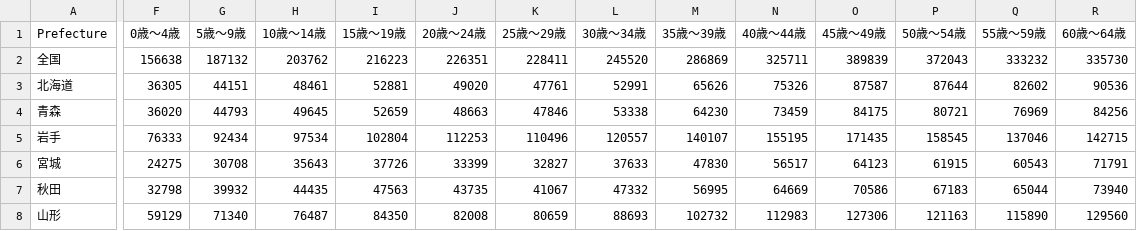
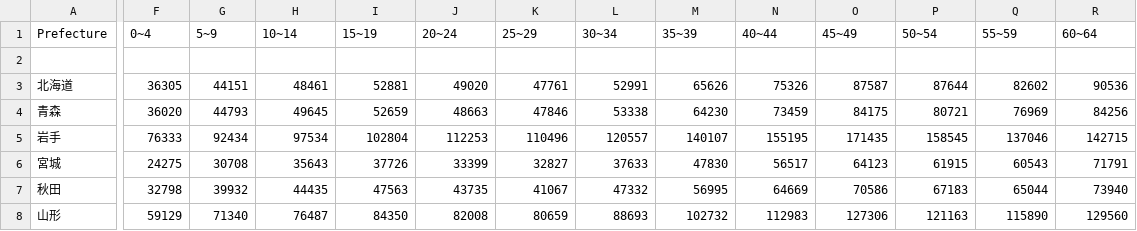
Before and after one commit to Matsushima0918/-InfoVis2023, a CSV file: Wfinal/Task.csv, drawn as a sheet; only a part is shown, gaps mark what is left out; rows hold the shown columns only; the diff covers the shown part only; the diff names each change by its address in the sheet, - before the commit and + after, or states it on an @@ line.

```diff
--- a/Wfinal/Task.csv
+++ b/Wfinal/Task.csv
-F1: 0歳～4歳
+F1: 0~4
-G1: 5歳～9歳
+G1: 5~9
-H1: 10歳～14歳
+H1: 10~14
-I1: 15歳～19歳
+I1: 15~19
-J1: 20歳～24歳
+J1: 20~24
-K1: 25歳～29歳
+K1: 25~29
-L1: 30歳～34歳
+L1: 30~34
-M1: 35歳～39歳
+M1: 35~39
-N1: 40歳～44歳
+N1: 40~44
-O1: 45歳～49歳
+O1: 45~49
-P1: 50歳～54歳
+P1: 50~54
-Q1: 55歳～59歳
+Q1: 55~59
-R1: 60歳～64歳
+R1: 60~64
-row 2: 全国 | 156638 | 187132 | 203762 | 216223 | 226351 | 228411 | 245520 | 286869 | 325711 | 389839 | 372043 | 333232 | 335730
+row 2: (empty)
```
Also changed, not shown: 8 edited cells elsewhere in this file, 2 other files.
